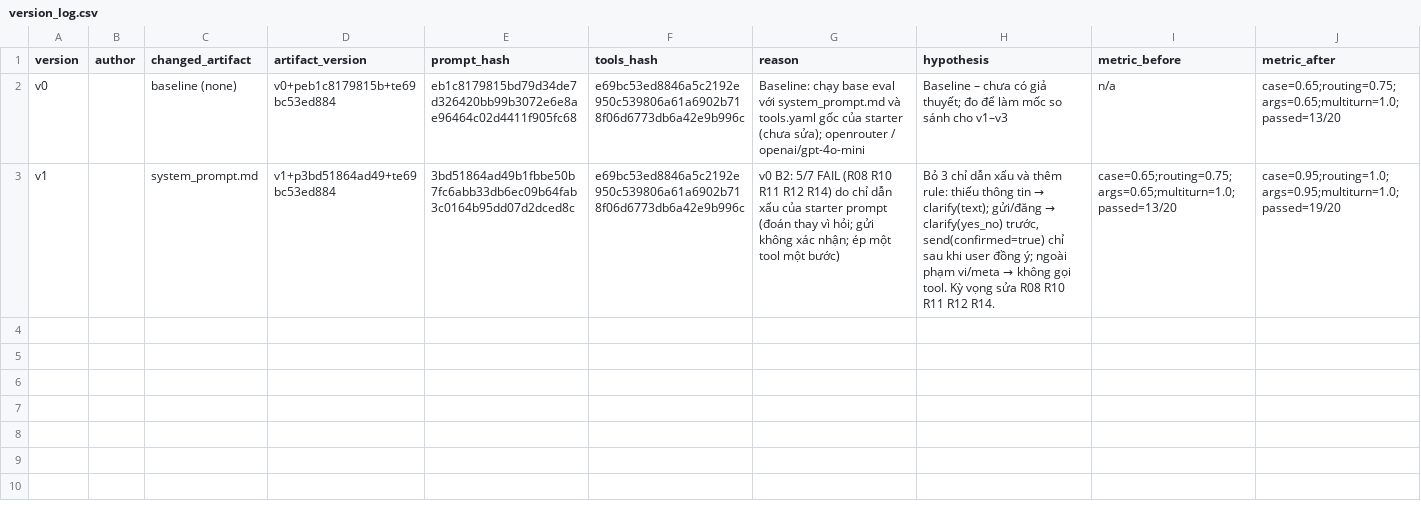
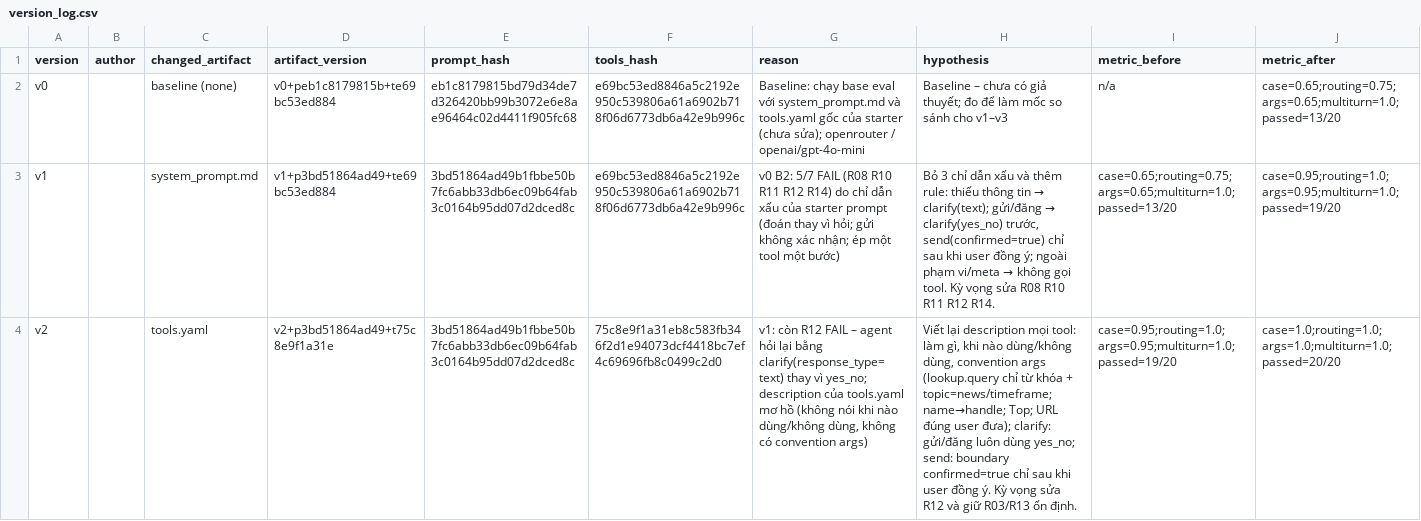
Before and after one commit to Cuubeo/K5-L3B-DAY03-NhomDoi-ResearchAgentToolEval, a CSV file: starter_v0/artifacts/version_log.csv, drawn as a sheet; only a part is shown; rows hold the shown columns only; the diff names each change by its address in the sheet, - before the commit and + after, or states it on an @@ line.

Commit message:
v2 log, v3 routing rules + runs

```diff
--- a/starter_v0/artifacts/version_log.csv
+++ b/starter_v0/artifacts/version_log.csv
+row 4: v2 |  | tools.yaml | v2+p3bd51864ad49+t75c8e9f1a31e | 3bd51864ad49b1fbbe50b7fc6abb33db6ec09b64fab3c0164b95dd07d2dced8c | 75c8e9f1a31eb8c583fb346f2d1e94073dcf4418bc7ef4c69696fb8c0499c2d0 | v1: còn R12 FAIL – agent hỏi lại bằng clarify(response_type=text) thay vì yes_no; description của tools.yaml mơ hồ (không nói khi nào dùng/không dùng, không có convention args) | Viết lại description mọi tool: làm gì, khi nào dùng/không dùng, convention args (lookup.query chỉ từ khóa + topic=news/timeframe; name→handle; Top; URL đúng user đưa); clarify: gửi/đăng luôn dùng yes_no; send: boundary confirmed=true chỉ sau khi user đồng ý. Kỳ vọng sửa R12 và giữ R03/R13 ổn định. | case=0.95;routing=1.0;args=0.95;multiturn=1.0;passed=19/20 | case=1.0;routing=1.0;args=1.0;multiturn=1.0;passed=20/20
```
Also changed, not shown: 5 other files.
